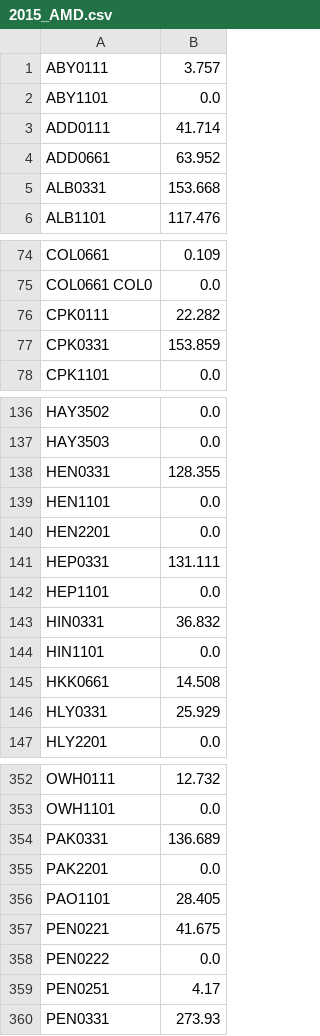
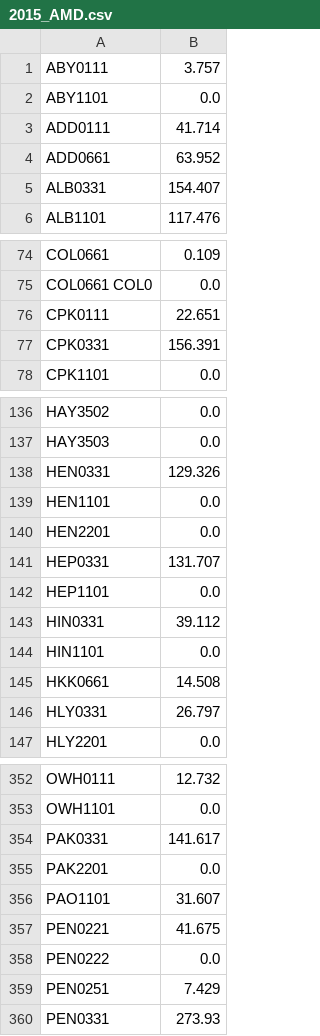
Before and after one commit to ElectricityAuthority/tracing, a CSV file: data/input/AMD_AMI/2015_AMD.csv, drawn as a sheet; only a part is shown, gaps mark what is left out; the diff covers the shown part only.

```diff
--- a/data/input/AMD_AMI/2015_AMD.csv
+++ b/data/input/AMD_AMI/2015_AMD.csv
@@ -4,3 +4,3 @@ ADD0111,41.714
 ADD0661,63.952
-ALB0331,153.668
+ALB0331,154.407
 ALB1101,117.476
@@ -75,4 +75,4 @@ COL0661,0.109
 COL0661 COL0,0.0
-CPK0111,22.282
-CPK0331,153.859
+CPK0111,22.651
+CPK0331,156.391
 CPK1101,0.0
@@ -137,11 +137,11 @@ HAY3502,0.0
 HAY3503,0.0
-HEN0331,128.355
+HEN0331,129.326
 HEN1101,0.0
 HEN2201,0.0
-HEP0331,131.111
+HEP0331,131.707
 HEP1101,0.0
-HIN0331,36.832
+HIN0331,39.112
 HIN1101,0.0
 HKK0661,14.508
-HLY0331,25.929
+HLY0331,26.797
 HLY2201,0.0
@@ -353,8 +353,8 @@ OWH0111,12.732
 OWH1101,0.0
-PAK0331,136.689
+PAK0331,141.617
 PAK2201,0.0
-PAO1101,28.405
+PAO1101,31.607
 PEN0221,41.675
 PEN0222,0.0
-PEN0251,4.17
+PEN0251,7.429
 PEN0331,273.93
```
Also changed, not shown: 14 edited cells elsewhere in this file, data/input/AMD_AMI/2013_AMI.csv, data/input/AMD_AMI/2014_AMI.csv, 1 other file.
